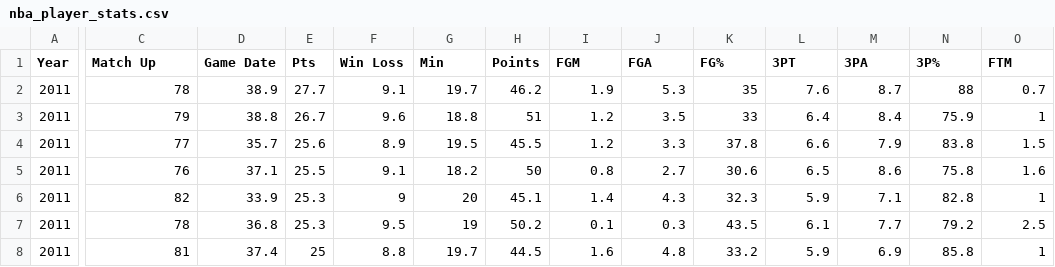
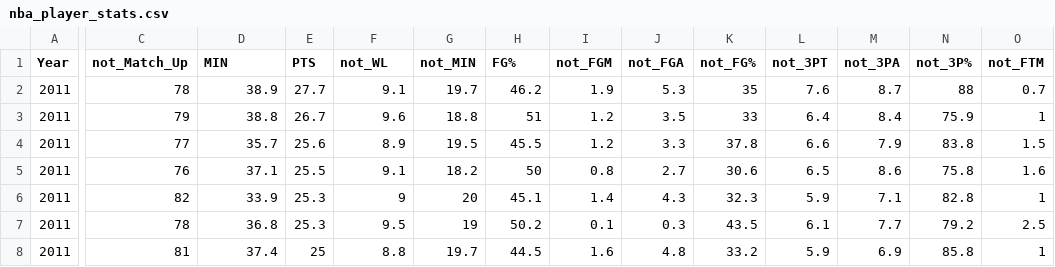
Before and after one commit to RayNguyent/DSCI-100-project, a CSV file: data/nba_player_stats.csv, drawn as a sheet; only a part is shown, gaps mark what is left out; the diff covers the shown part only; the diff names each change by its address in the sheet, - before the commit and + after, or states it on an @@ line.

Commit message:
renamed columns in data set

```diff
--- a/data/nba_player_stats.csv
+++ b/data/nba_player_stats.csv
-C1: Match Up
+C1: not_Match_Up
-D1: Game Date
+D1: MIN
-E1: Pts
+E1: PTS
-F1: Win Loss
+F1: not_WL
-G1: Min
+G1: not_MIN
-H1: Points
+H1: FG%
-I1: FGM
+I1: not_FGM
-J1: FGA
+J1: not_FGA
-K1: FG%
+K1: not_FG%
-L1: 3PT
+L1: not_3PT
-M1: 3PA
+M1: not_3PA
-N1: 3P%
+N1: not_3P%
-O1: FTM
+O1: not_FTM
```
Also changed, not shown: 7 edited cells elsewhere in this file.
